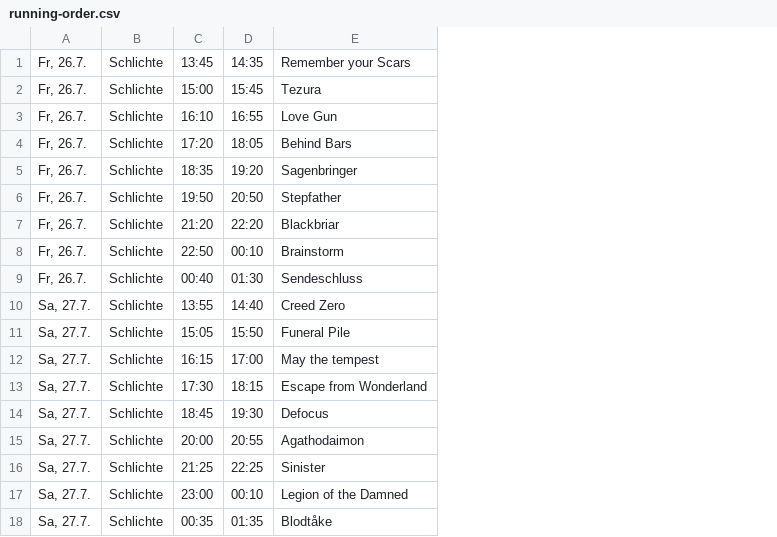
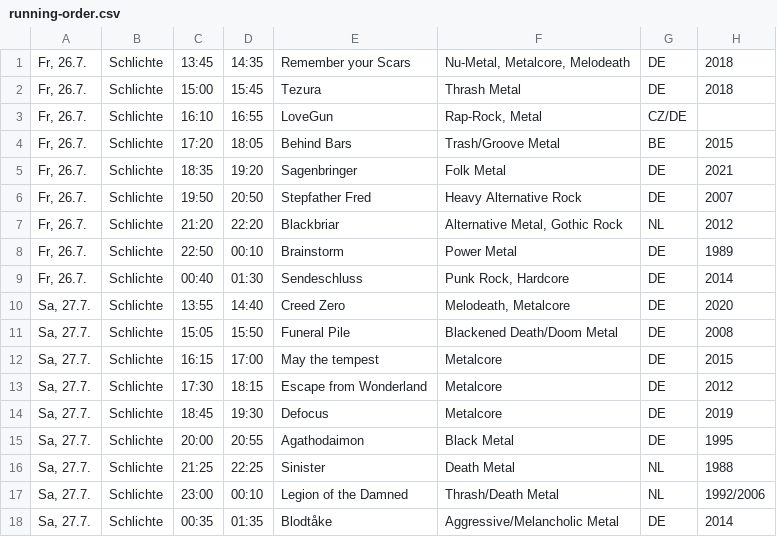
Before and after one commit to n-st/running-order-sf2024, a CSV file: running-order.csv, drawn as a sheet; the diff names each change by its address in the sheet, - before the commit and + after, or states it on an @@ line.

Commit message:
Added band info (gathered from Facebook, Bandcamp, Encyclopedia Metallum)

```diff
--- a/running-order.csv
+++ b/running-order.csv
+column F, rows 1-18: Nu-Metal, Metalcore, Melodeath | Thrash Metal | Rap-Rock, Metal | Trash/Groove Metal | Folk Metal | Heavy Alternative Rock | Alternative Metal, Gothic Rock | Power Metal | Punk Rock, Hardcore | Melodeath, Metalcore | Blackened Death/Doom Metal | Metalcore | Metalcore | Metalcore | Black Metal | Death Metal | Thrash/Death Metal | Aggressive/Melancholic Metal
+column G, rows 1-18: DE | DE | CZ/DE | BE | DE | DE | NL | DE | DE | DE | DE | DE | DE | DE | DE | NL | NL | DE
+column H, rows 1-18: 2018 | 2018 |  | 2015 | 2021 | 2007 | 2012 | 1989 | 2014 | 2020 | 2008 | 2015 | 2012 | 2019 | 1995 | 1988 | 1992/2006 | 2014
-E3: Love Gun
+E3: LoveGun
-E6: Stepfather
+E6: Stepfather Fred
```
